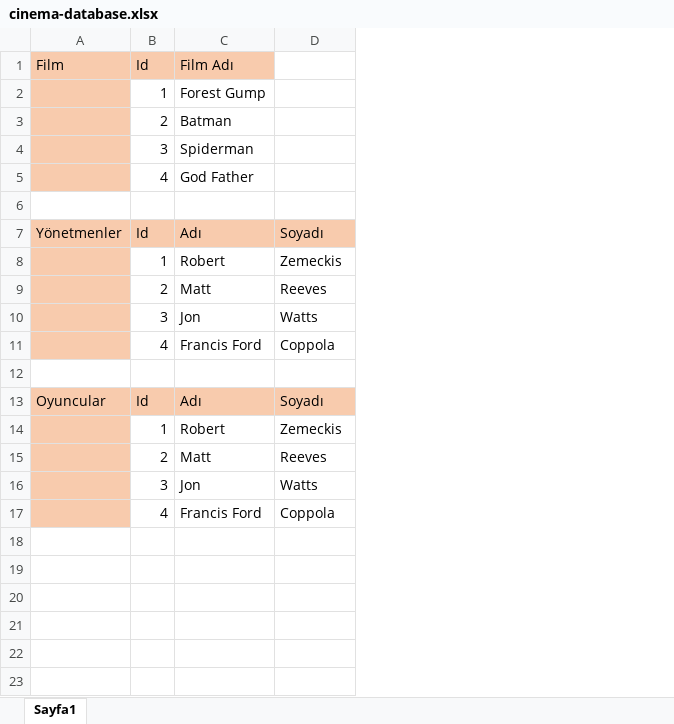
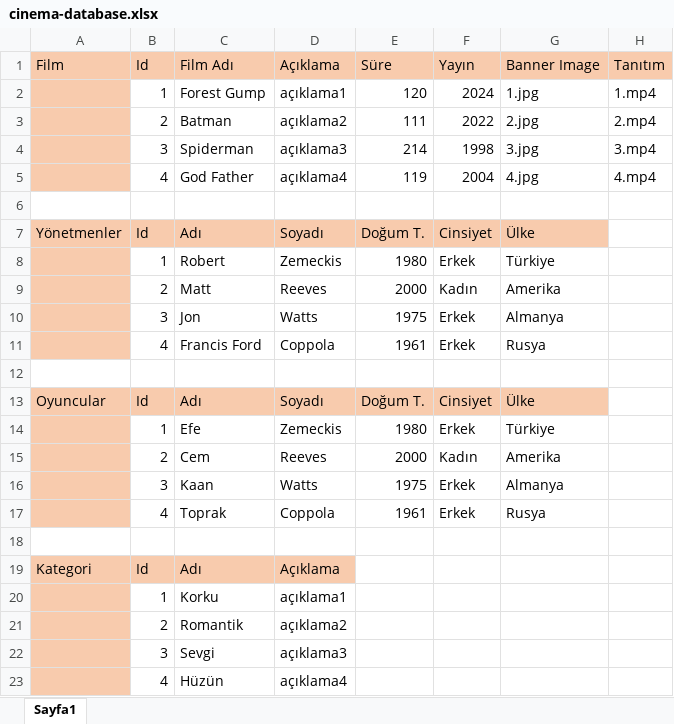
Before and after one commit to poyrazavsever/database-app, an Excel workbook: cinema-database.xlsx, sheet Sayfa1, drawn as a sheet; values as stored, in another font and other column widths than the file's, no borders; the diff names each change by its address in the sheet, - before the commit and + after, or states it on an @@ line.

Commit message:
feat: created film category and other tables

```diff
--- a/cinema-database.xlsx (sheet Sayfa1)
+++ b/cinema-database.xlsx (sheet Sayfa1)
+column E (Süre), rows 2-17: 120 | 111 | 214 | 119 |  | Doğum T. | 1980 | 2000 | 1975 | 1961 |  | Doğum T. | 1980 | 2000 | 1975 | 1961
+column F (Yayın), rows 2-17: 2024 | 2022 | 1998 | 2004 |  | Cinsiyet | Erkek | Kadın | Erkek | Erkek |  | Cinsiyet | Erkek | Kadın | Erkek | Erkek
+column G (Banner Image), rows 2-17: 1.jpg | 2.jpg | 3.jpg | 4.jpg |  | Ülke | Türkiye | Amerika | Almanya | Rusya |  | Ülke | Türkiye | Amerika | Almanya | Rusya
+column H (Tanıtım), rows 2-5: 1.mp4 | 2.mp4 | 3.mp4 | 4.mp4
-D1: (empty)
+D1: Açıklama
-D1 fill: none
+D1 fill: #F8CBAD
-D2 (Açıklama): (empty)
+D2 (Açıklama): açıklama1
-D3 (Açıklama): (empty)
+D3 (Açıklama): açıklama2
-D4 (Açıklama): (empty)
+D4 (Açıklama): açıklama3
-D5 (Açıklama): (empty)
+D5 (Açıklama): açıklama4
-C14 (Film Adı): Robert
+C14 (Film Adı): Efe
-C15 (Film Adı): Matt
+C15 (Film Adı): Cem
-C16 (Film Adı): Jon
+C16 (Film Adı): Kaan
-C17 (Film Adı): Francis Ford
+C17 (Film Adı): Toprak
+row 18: (empty)
+row 19: Kategori | Id | Adı | Açıklama
+row 20:  | 1 | Korku | açıklama1
+row 21:  | 2 | Romantik | açıklama2
+row 22:  | 3 | Sevgi | açıklama3
+row 23:  | 4 | Hüzün | açıklama4
```
